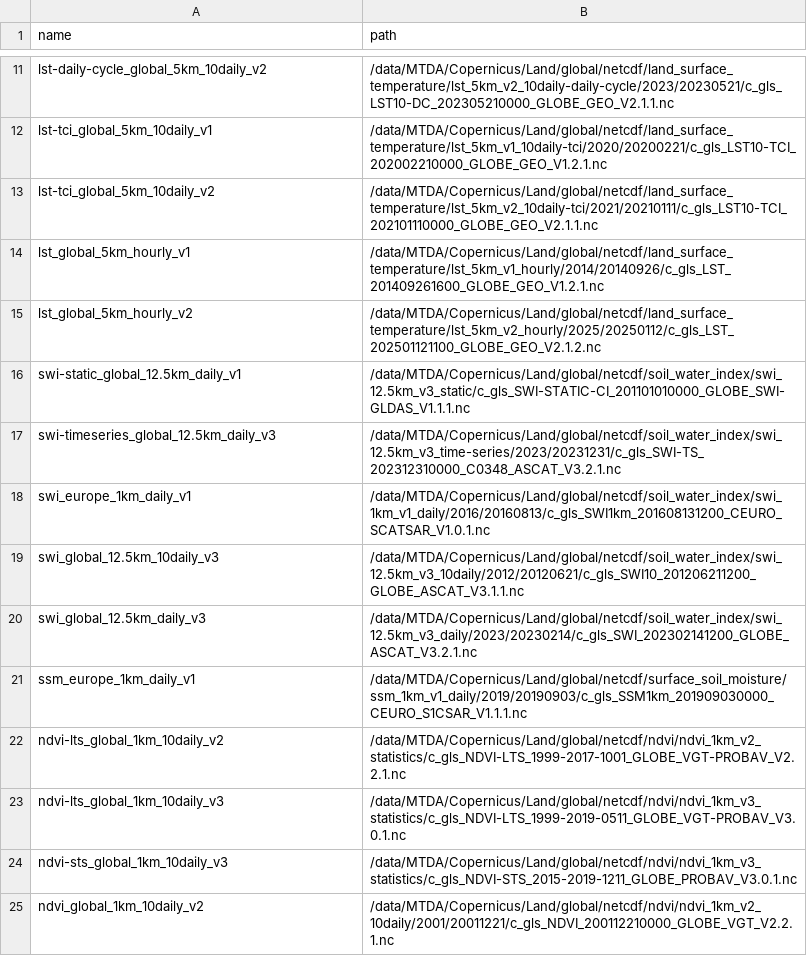
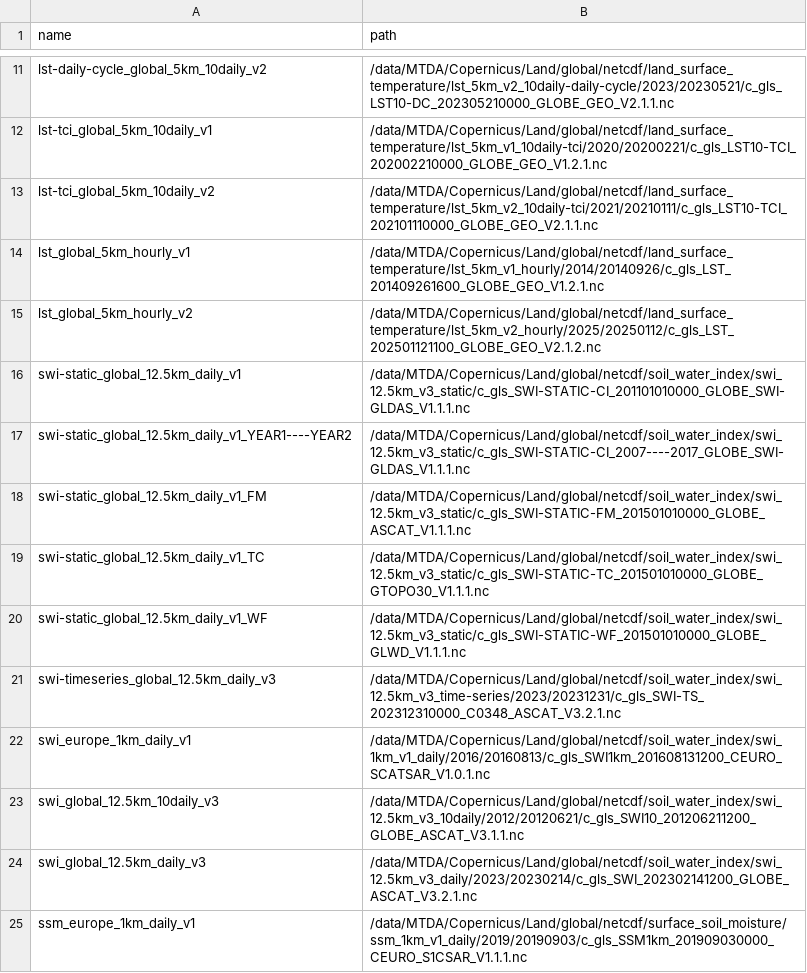
Before and after one commit to cgls/cdse-odata-samples, a CSV file: scripts/local.csv, drawn as a sheet; only a part is shown, gaps mark what is left out; the shorter side is filled out with more unchanged rows; the diff names each change by its address in the sheet, - before the commit and + after, or states it on an @@ line.

Commit message:
add extra swi-static samples

```diff
--- a/scripts/local.csv
+++ b/scripts/local.csv
+row 17: swi-static_global_12.5km_daily_v1_YEAR1----YEAR2 | /data/MTDA/Copernicus/Land/global/netcdf/soil_water_index/swi_12.5km_v3_static/c_gls_SWI-STATIC-CI_2007----2017_GLOBE_SWI-GLDAS_V1.1.1.nc
+row 18: swi-static_global_12.5km_daily_v1_FM | /data/MTDA/Copernicus/Land/global/netcdf/soil_water_index/swi_12.5km_v3_static/c_gls_SWI-STATIC-FM_201501010000_GLOBE_ASCAT_V1.1.1.nc
+row 19: swi-static_global_12.5km_daily_v1_TC | /data/MTDA/Copernicus/Land/global/netcdf/soil_water_index/swi_12.5km_v3_static/c_gls_SWI-STATIC-TC_201501010000_GLOBE_GTOPO30_V1.1.1.nc
+row 20: swi-static_global_12.5km_daily_v1_WF | /data/MTDA/Copernicus/Land/global/netcdf/soil_water_index/swi_12.5km_v3_static/c_gls_SWI-STATIC-WF_201501010000_GLOBE_GLWD_V1.1.1.nc
```
Also changed, not shown: 4 other files.
